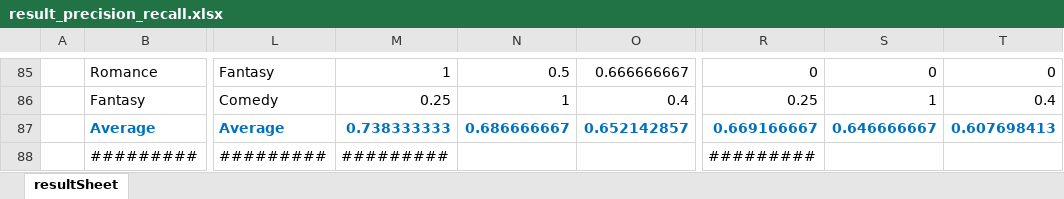
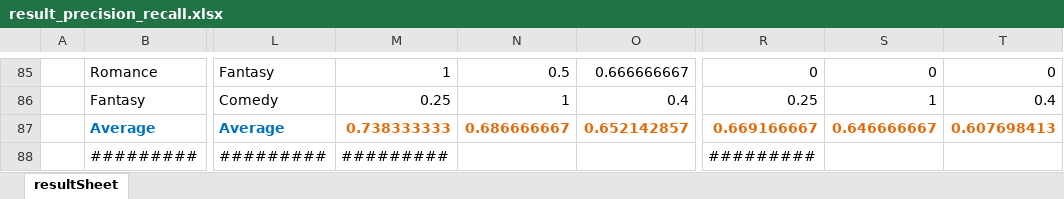
Before and after one commit to jesnk/nlp_t2m, an Excel workbook: result_precision_recall.xlsx, sheet resultSheet, drawn as a sheet; only a part is shown, gaps mark what is left out; values as stored, in another font and other column widths than the file's, no borders; charts and pictures not drawn; the diff names each change by its address in the sheet, - before the commit and + after, or states it on an @@ line.

```diff
--- a/result_precision_recall.xlsx (sheet resultSheet)
+++ b/result_precision_recall.xlsx (sheet resultSheet)
-M87:O87 text colour: #0070C0
+M87:O87 text colour: #E46C0A
-R87:T87 text colour: #0070C0
+R87:T87 text colour: #E46C0A
```
Also changed, not shown: result_hammingloss.xlsx, result_rprecision.xlsx.
